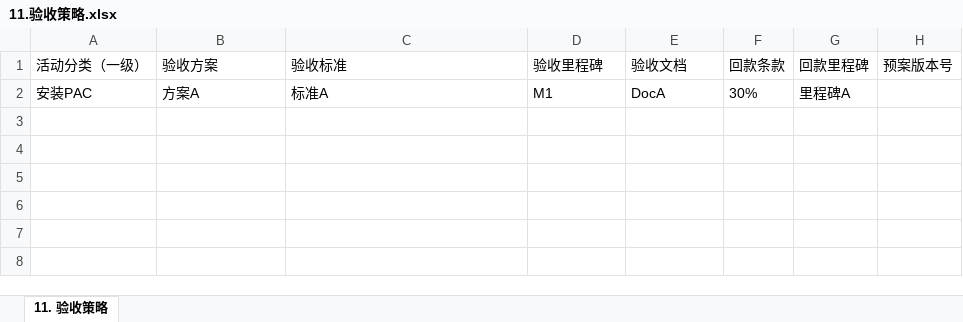
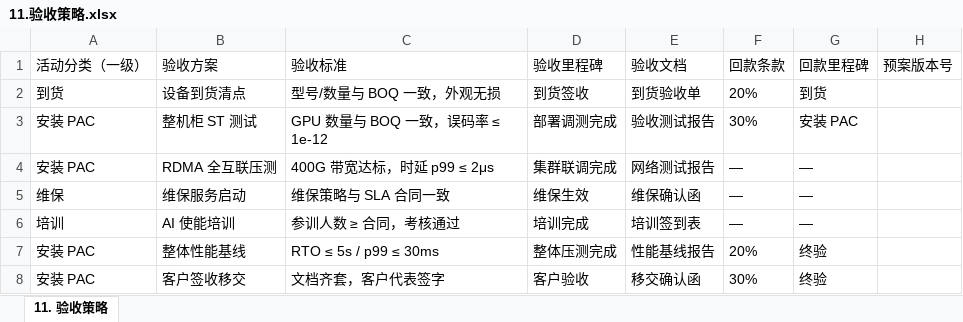
Before and after one commit to Au-t-n-b/aida, an Excel workbook: data/projects/56A0TXN/早期介入/交付预案/解析结果/预案草稿/11.验收策略.xlsx, sheet 11. 验收策略, drawn as a sheet; values as stored, in another font and other column widths than the file's, no borders; removed rows and columns are numbered as before the commit, all else as after; the diff names each change by its address in the sheet, - before the commit and + after, or states it on an @@ line.

```diff
--- a/data/projects/56A0TXN/早期介入/交付预案/解析结果/预案草稿/11.验收策略.xlsx (sheet 11. 验收策略)
+++ b/data/projects/56A0TXN/早期介入/交付预案/解析结果/预案草稿/11.验收策略.xlsx (sheet 11. 验收策略)
-row 2: 安装PAC | 方案A | 标准A | M1 | DocA | 30% | 里程碑A
+row 2: 到货 | 设备到货清点 | 型号/数量与 BOQ 一致，外观无损 | 到货签收 | 到货验收单 | 20% | 到货
+row 3: 安装 PAC | 整机柜 ST 测试 | GPU 数量与 BOQ 一致，误码率 ≤ 1e-12 | 部署调测完成 | 验收测试报告 | 30% | 安装 PAC
+row 4: 安装 PAC | RDMA 全互联压测 | 400G 带宽达标，时延 p99 ≤ 2μs | 集群联调完成 | 网络测试报告 | — | —
+row 5: 维保 | 维保服务启动 | 维保策略与 SLA 合同一致 | 维保生效 | 维保确认函 | — | —
+row 6: 培训 | AI 使能培训 | 参训人数 ≥ 合同，考核通过 | 培训完成 | 培训签到表 | — | —
+row 7: 安装 PAC | 整体性能基线 | RTO ≤ 5s / p99 ≤ 30ms | 整体压测完成 | 性能基线报告 | 20% | 终验
+row 8: 安装 PAC | 客户签收移交 | 文档齐套，客户代表签字 | 客户验收 | 移交确认函 | 30% | 终验
```
Also changed, not shown: data/projects/56A0TXN/早期介入/交付预案/解析结果/预案草稿/1.项目背景.xlsx, data/projects/56A0TXN/早期介入/交付预案/解析结果/预案草稿/9.责任矩阵信息.xlsx, 51 other files.
